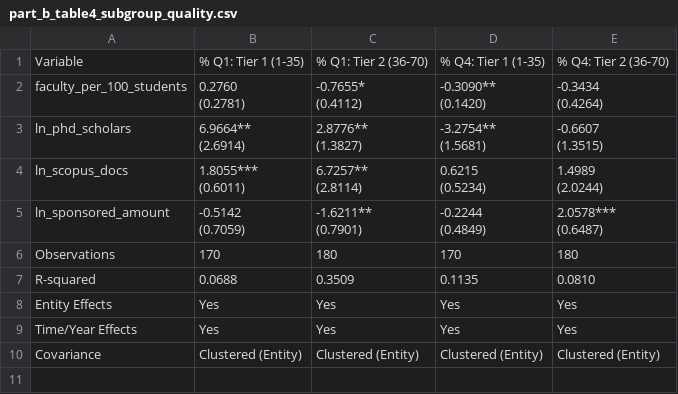
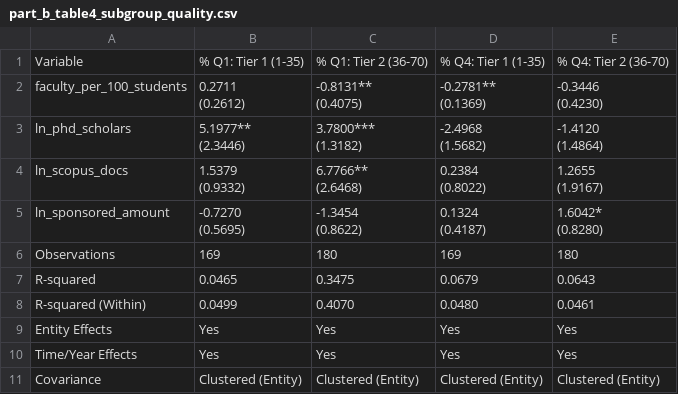
Before and after one commit to rdnk2004/nirf-research, a CSV file: analysis/results/part_b_table4_subgroup_quality.csv, drawn as a sheet.

```diff
--- a/analysis/results/part_b_table4_subgroup_quality.csv
+++ b/analysis/results/part_b_table4_subgroup_quality.csv
@@ -1,24 +1,25 @@
 Variable,% Q1: Tier 1 (1-35),% Q1: Tier 2 (36-70),% Q4: Tier 1 (1-35),% Q4: Tier 2 (36-70)
-faculty_per_100_students,"0.2760
-(0.2781)","-0.7655*
-(0.4112)","-0.3090**
-(0.1420)","-0.3434
-(0.4264)"
-ln_phd_scholars,"6.9664**
-(2.6914)","2.8776**
-(1.3827)","-3.2754**
-(1.5681)","-0.6607
-(1.3515)"
-ln_scopus_docs,"1.8055***
-(0.6011)","6.7257**
-(2.8114)","0.6215
-(0.5234)","1.4989
-(2.0244)"
-ln_sponsored_amount,"-0.5142
-(0.7059)","-1.6211**
-(0.7901)","-0.2244
-(0.4849)","2.0578***
-(0.6487)"
-Observations,170,180,170,180
-R-squared,0.0688,0.3509,0.1135,0.0810
+faculty_per_100_students,"0.2711
+(0.2612)","-0.8131**
+(0.4075)","-0.2781**
+(0.1369)","-0.3446
+(0.4230)"
+ln_phd_scholars,"5.1977**
+(2.3446)","3.7800***
+(1.3182)","-2.4968
+(1.5682)","-1.4120
+(1.4864)"
+ln_scopus_docs,"1.5379
+(0.9332)","6.7766**
+(2.6468)","0.2384
+(0.8022)","1.2655
+(1.9167)"
+ln_sponsored_amount,"-0.7270
+(0.5695)","-1.3454
+(0.8622)","0.1324
+(0.4187)","1.6042*
+(0.8280)"
+Observations,169,180,169,180
+R-squared,0.0465,0.3475,0.0679,0.0643
+R-squared (Within),0.0499,0.4070,0.0480,0.0461
 Entity Effects,Yes,Yes,Yes,Yes
```
Also changed, not shown: analysis/results/part_b_table1_quartile_trends.csv, analysis/results/part_b_table2_model_b1_q1.csv, 2 other files.
